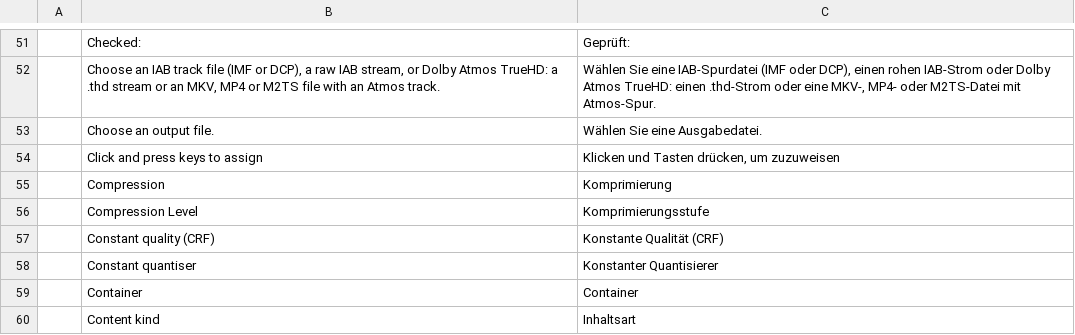
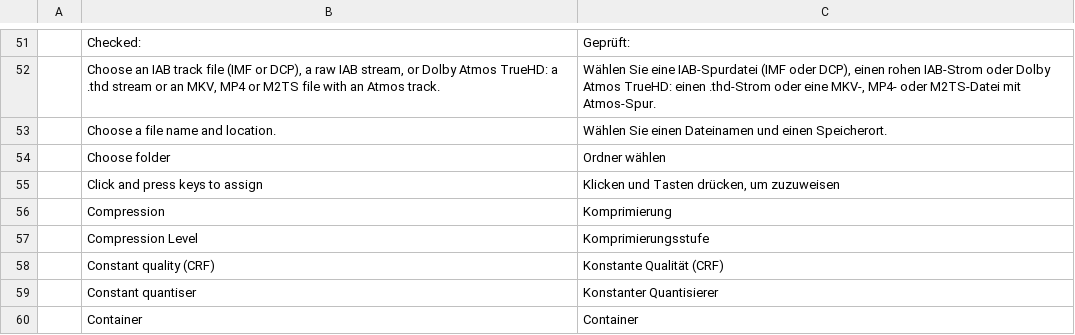
Before and after one commit to ubuntuokos/CinemaFundArchitecture4, a TSV file: python/cfa4_qt/i18n/de.tsv, drawn as a sheet; only a part is shown, gaps mark what is left out; the shorter side is filled out with more unchanged rows; removed rows and columns are numbered as before the commit, all else as after; the diff names each change by its address in the sheet, - before the commit and + after, or states it on an @@ line.

```diff
--- a/python/cfa4_qt/i18n/de.tsv
+++ b/python/cfa4_qt/i18n/de.tsv
-row 53:  | Choose an output file. | Wählen Sie eine Ausgabedatei.
+row 53:  | Choose a file name and location. | Wählen Sie einen Dateinamen und einen Speicherort.
+row 54:  | Choose folder | Ordner wählen
```
Also changed, not shown: python/cfa4_qt/i18n/es.tsv, python/cfa4_qt/i18n/fr.tsv, 10 other files.
